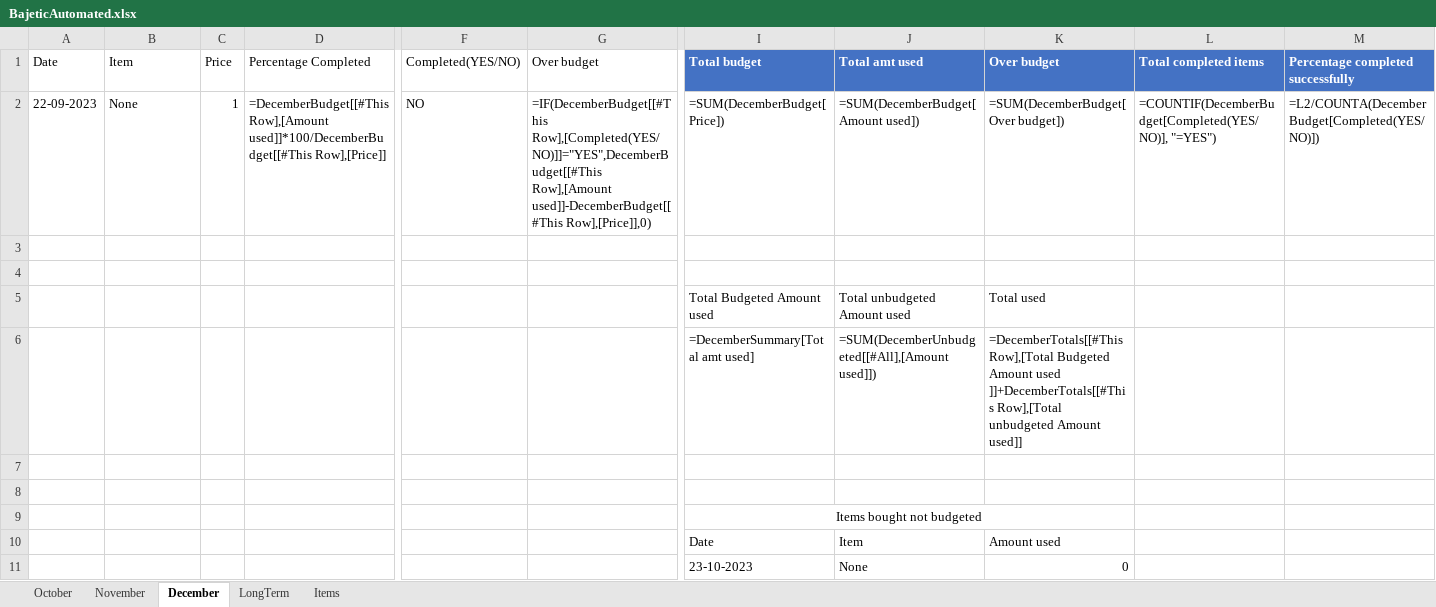
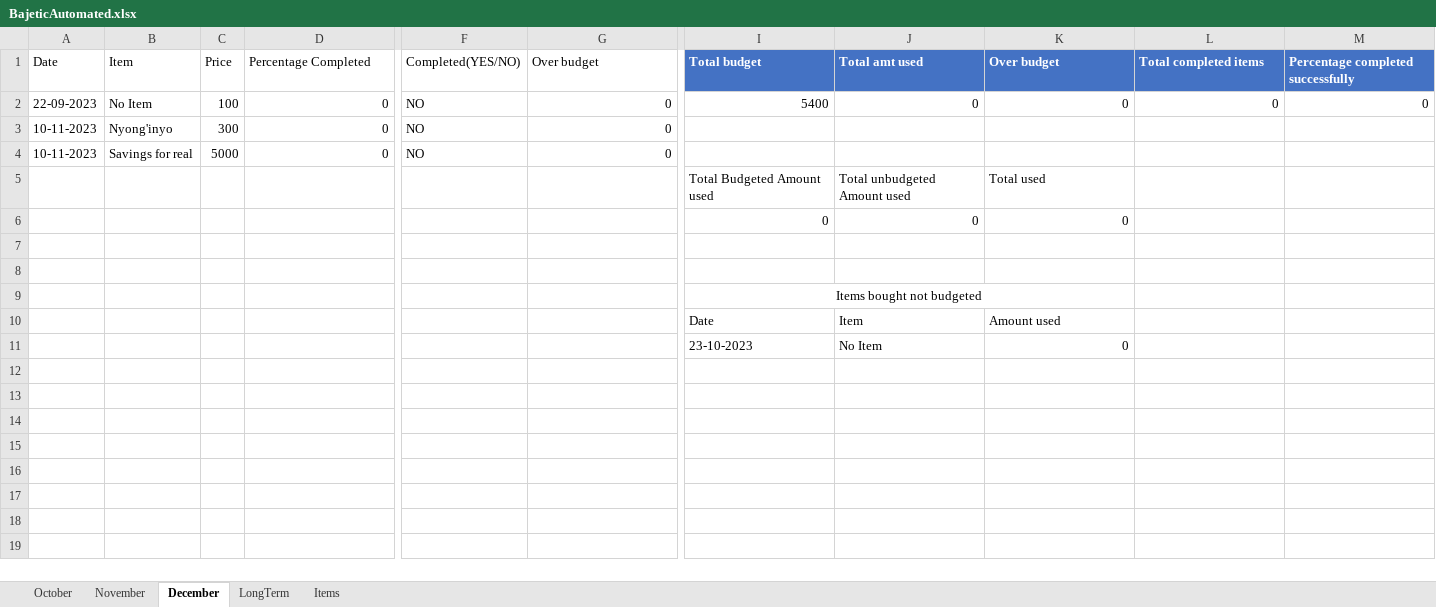
Before and after one commit to Derrick-Mulwa/Budgeting-telegram-bot-integrated-with-Excel, an Excel workbook: BajeticAutomated.xlsx, sheet December, drawn as a sheet; only a part is shown, gaps mark what is left out; values as stored, in another font and other column widths than the file's, no borders; formulas without a stored value are shown as written; conditional formats and table styles not drawn; removed rows and columns are numbered as before the commit, all else as after; rows hold the shown columns only; the diff names each change by its address in the sheet, - before the commit and + after, or states it on an @@ line.

Commit message:
Add a new item to month's budget

```diff
--- a/BajeticAutomated.xlsx (sheet December)
+++ b/BajeticAutomated.xlsx (sheet December)
-row 2: 22-09-2023 | None | 1 | =DecemberBudget[[#This Row],[Amount used]]*100/DecemberBudget[[#This Row],[Price]] | NO | =IF(DecemberBudget[[#This Row],[Completed(YES/NO)]]="YES",DecemberBudget[[#This Row],[Amount used]]-DecemberBudget[[#This Row],[Price]],0) | =SUM(DecemberBudget[Price]) | =SUM(DecemberBudget[Amount used]) | =SUM(DecemberBudget[Over budget]) | =COUNTIF(DecemberBudget[Completed(YES/NO)], "=YES") | =L2/COUNTA(DecemberBudget[Completed(YES/NO)])
-row 2: (empty)
+row 2: 22-09-2023 | No Item | 100 | 0 | NO | 0 | 5400 | 0 | 0 | 0 | 0
-row 3: (empty)
+row 3: 10-11-2023 | Nyong'inyo | 300 | 0 | NO | 0
+row 4: 10-11-2023 | Savings for real | 5000 | 0 | NO | 0
-row 6:  |  |  |  |  |  | =DecemberSummary[Total amt used] | =SUM(DecemberUnbudgeted[[#All],[Amount used]]) | =DecemberTotals[[#This Row],[Total Budgeted Amount used ]]+DecemberTotals[[#This Row],[Total unbudgeted Amount used]]
+row 6:  |  |  |  |  |  | 0 | 0 | 0
-J11 (Total amt used): None
+J11 (Total amt used): No Item
```
Also changed, not shown: sheet November, sheet October, sheet Items, sheet LongTerm, 6 other files.
